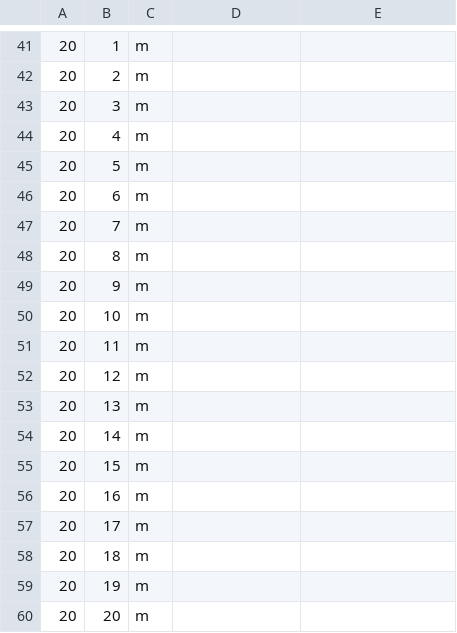
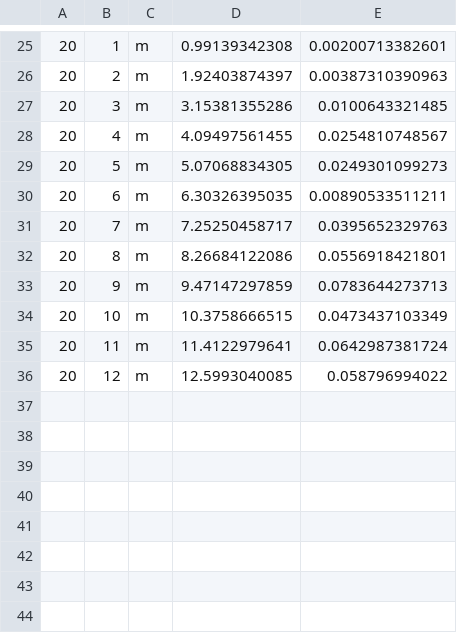
Before and after one commit to ctshepherd/dissertation, a CSV file: thru/thru_20.csv, drawn as a sheet; only a part is shown, gaps mark what is left out; the diff covers the shown part only.

```diff
--- a/thru/thru_20.csv
+++ b/thru/thru_20.csv
@@ -41,20 +25,12 @@
-20,1,m,
-20,2,m,
-20,3,m,
-20,4,m,
-20,5,m,
-20,6,m,
-20,7,m,
-20,8,m,
-20,9,m,
-20,10,m,
-20,11,m,
-20,12,m,
-20,13,m,
-20,14,m,
-20,15,m,
-20,16,m,
-20,17,m,
-20,18,m,
-20,19,m,
-20,20,m,
+20,1,m,0.99139342308,0.00200713382601
+20,2,m,1.92403874397,0.00387310390963
+20,3,m,3.15381355286,0.0100643321485
+20,4,m,4.09497561455,0.0254810748567
+20,5,m,5.07068834305,0.0249301099273
+20,6,m,6.30326395035,0.00890533511211
+20,7,m,7.25250458717,0.0395652329763
+20,8,m,8.26684122086,0.0556918421801
+20,9,m,9.47147297859,0.0783644273713
+20,10,m,10.3758666515,0.0473437103349
+20,11,m,11.4122979641,0.0642987381724
+20,12,m,12.5993040085,0.058796994022
```
Also changed, not shown: 16 removed rows and 48 edited cells elsewhere in this file, 11 other files.
